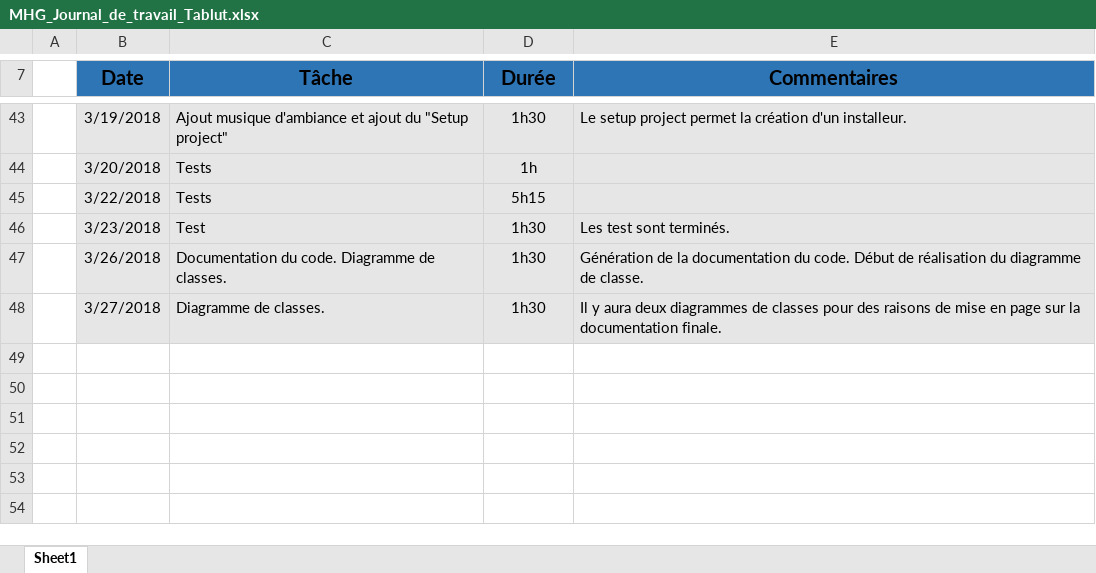
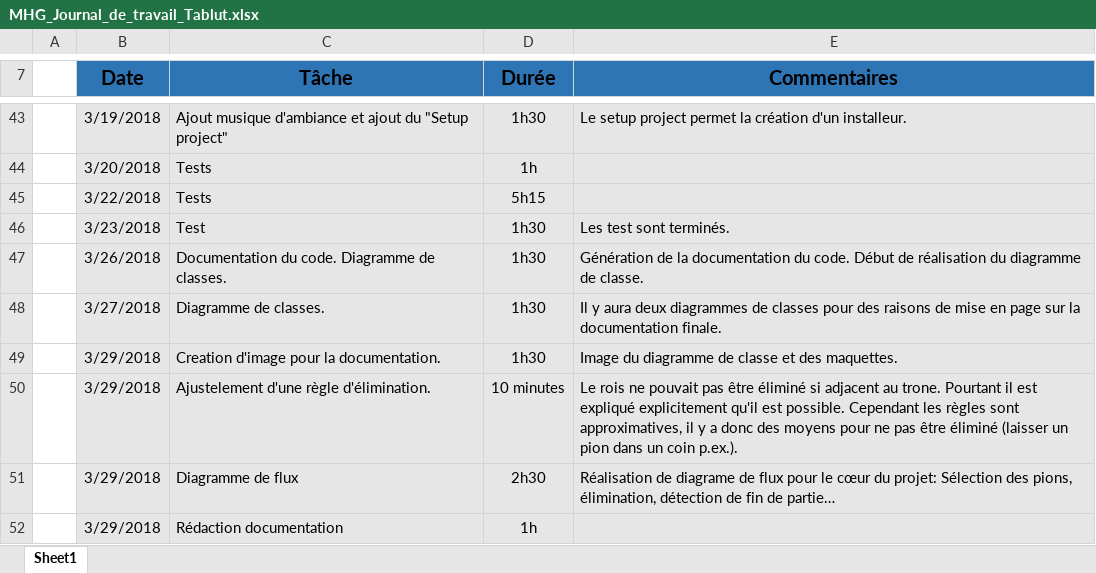
Before and after one commit to MelHer/Tablut, an Excel workbook: Documentation/MHG_Journal_de_travail_Tablut.xlsx, sheet Sheet1, drawn as a sheet; only a part is shown, gaps mark what is left out; values as stored, in another font and other column widths than the file's, no borders; the diff names each change by its address in the sheet, - before the commit and + after, or states it on an @@ line.

Commit message:
Making class diagram picture, adding flux diagram and updating doc

```diff
--- a/Documentation/MHG_Journal_de_travail_Tablut.xlsx (sheet Sheet1)
+++ b/Documentation/MHG_Journal_de_travail_Tablut.xlsx (sheet Sheet1)
+row 49:  | 3/29/2018 | Creation d'image pour la documentation. | 1h30 | Image du diagramme de classe et des maquettes.
+row 50:  | 3/29/2018 | Ajustelement d'une règle d'élimination. | 10 minutes | Le rois ne pouvait pas être éliminé si adjacent au trone. Pourtant il est expliqué explicitement qu'il est possible. Cependant les règles sont approximatives, il y a donc des moyens pour ne pas être éliminé (laisser un pion dans un coin p.ex.).
+row 51:  | 3/29/2018 | Diagramme de flux | 2h30 | Réalisation de diagrame de flux pour le cœur du projet: Sélection des pions, élimination, détection de fin de partie…
+row 52:  | 3/29/2018 | Rédaction documentation | 1h
```
Also changed, not shown: 53 other files.
